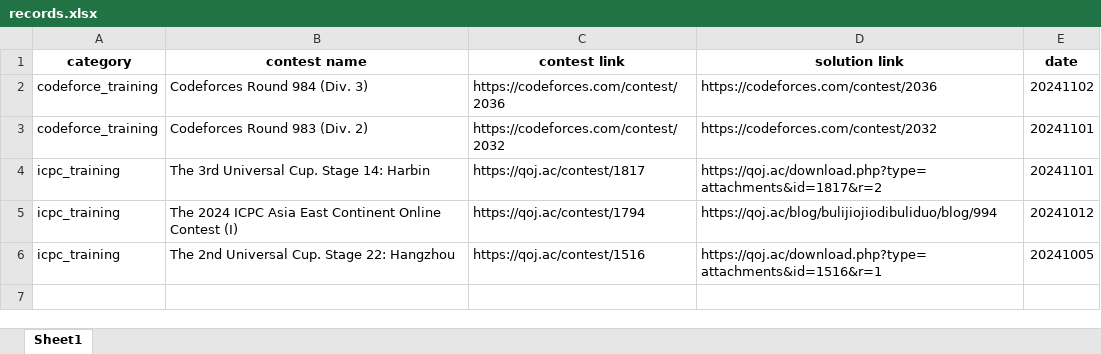
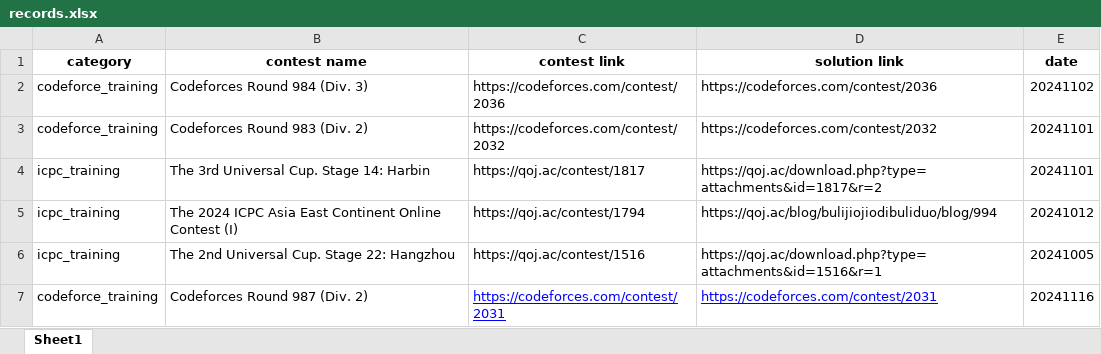
Before and after one commit to WrongAnswer2/icpc-training, an Excel workbook: records.xlsx, sheet Sheet1, drawn as a sheet; values as stored, in another font and other column widths than the file's, no borders; the diff names each change by its address in the sheet, - before the commit and + after, or states it on an @@ line.

```diff
--- a/records.xlsx (sheet Sheet1)
+++ b/records.xlsx (sheet Sheet1)
+row 7: codeforce_training | Codeforces Round 987 (Div. 2) | https://codeforces.com/contest/2031 | https://codeforces.com/contest/2031 | 20241116
```
Also changed, not shown: 11 other files.
